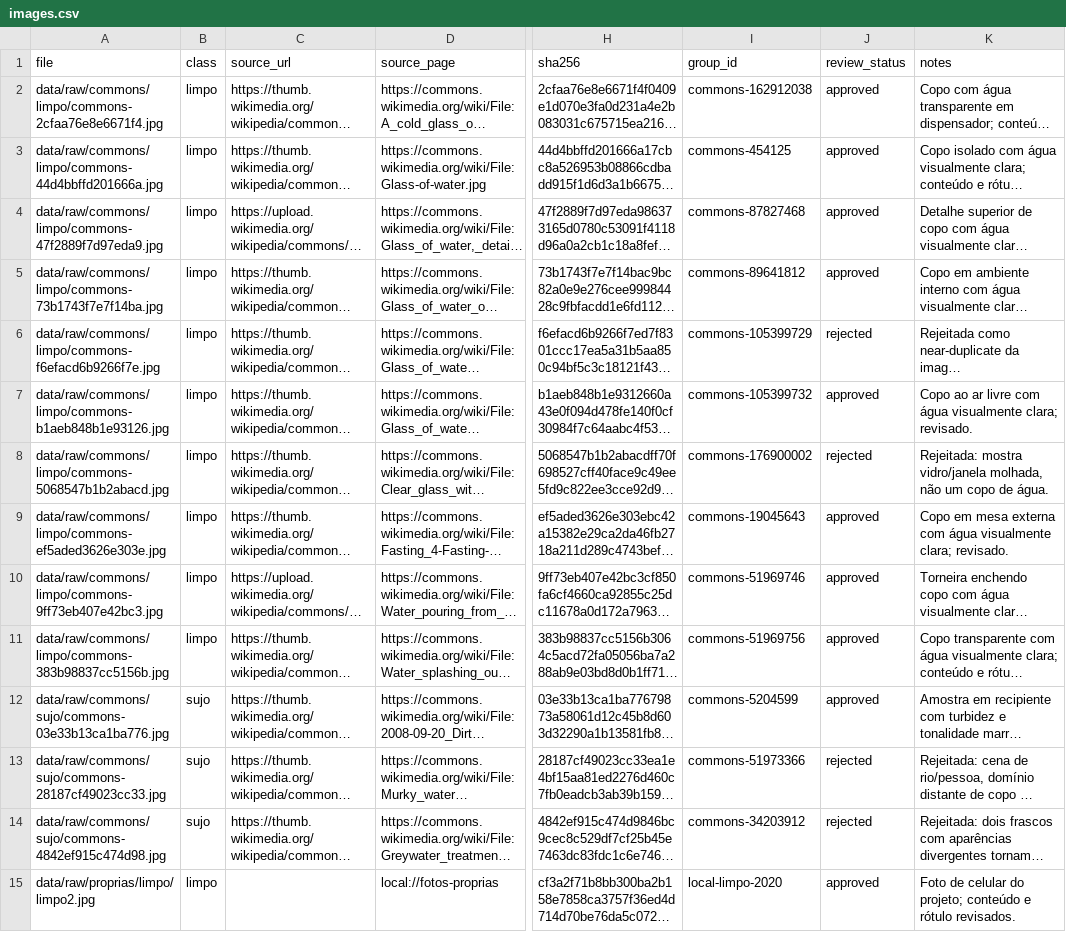
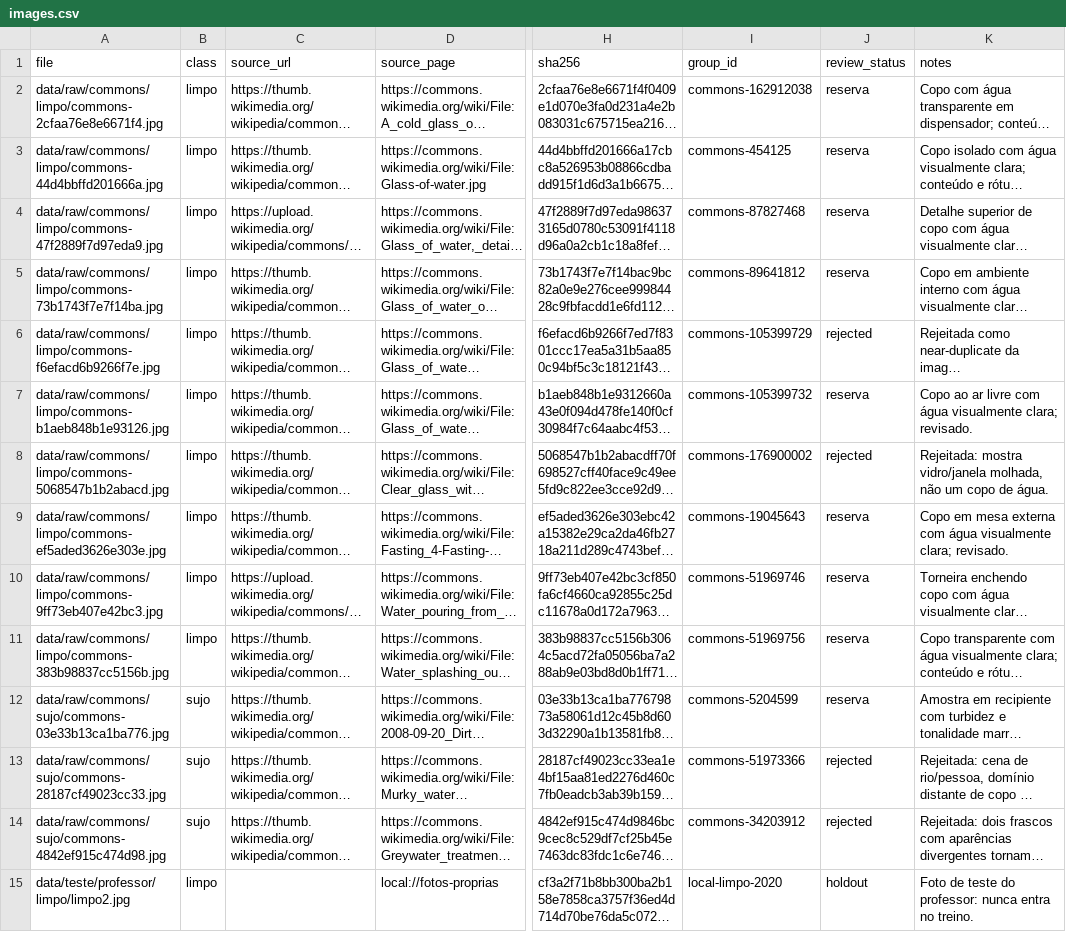
Before and after one commit to PedroArlyx/water-clarity-classifier, a CSV file: data/metadata/images.csv, drawn as a sheet; only a part is shown, gaps mark what is left out; long unchanged cells end in …; the diff covers the shown part only; the diff names each change by its address in the sheet, - before the commit and + after, or states it on an @@ line.

```diff
--- a/data/metadata/images.csv
+++ b/data/metadata/images.csv
-J2:J5 (review_status): approved
+J2:J5 (review_status): reserva
-J7 (review_status): approved
+J7 (review_status): reserva
-J9:J12 (review_status): approved
+J9:J12 (review_status): reserva
-A15 (file): data/raw/proprias/limpo/limpo2.jpg
+A15 (file): data/teste/professor/limpo/limpo2.jpg
-J15 (review_status): approved
+J15 (review_status): holdout
-K15 (notes): Foto de celular do projeto; conteúdo e rótulo revisados.
+K15 (notes): Foto de teste do professor: nunca entra no treino.
```
Also changed, not shown: 69 edited cells elsewhere in this file, data/reports/dataset_summary.csv, resultados_avaliacao.csv, 39 other files.
